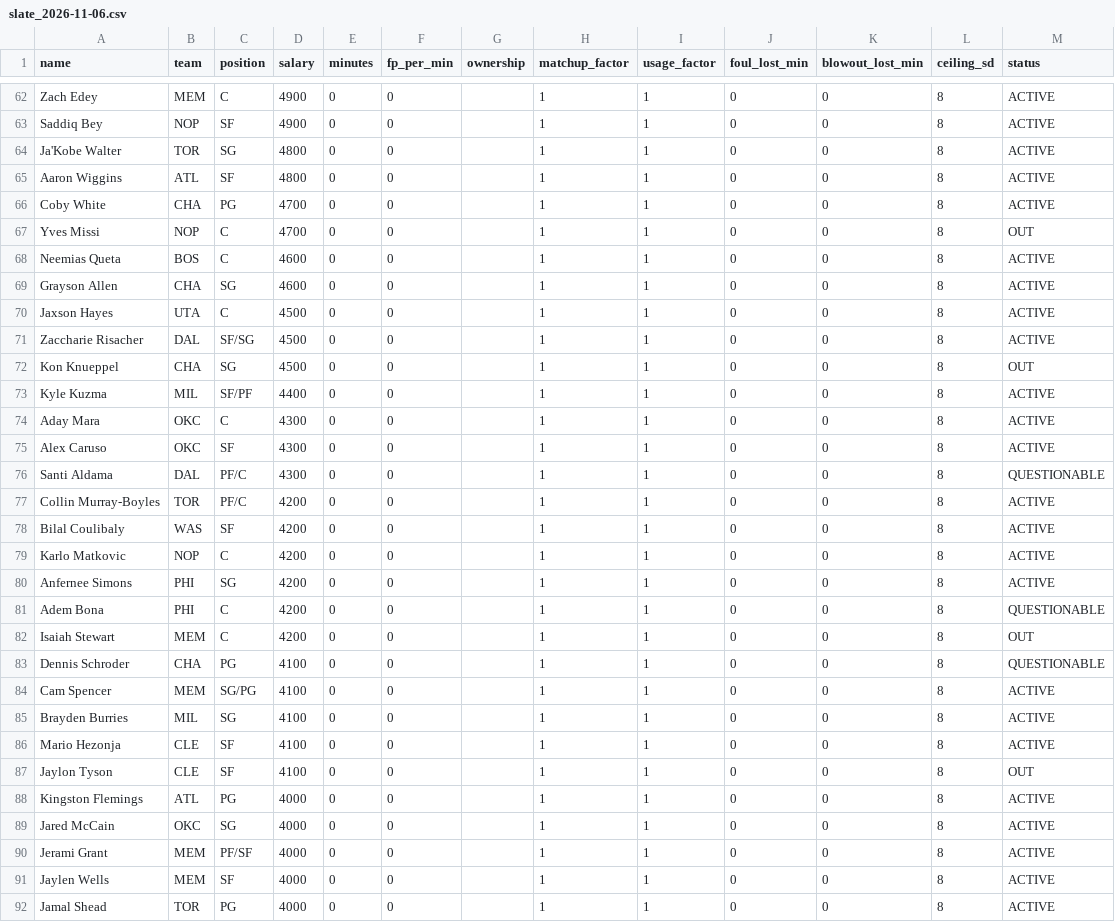
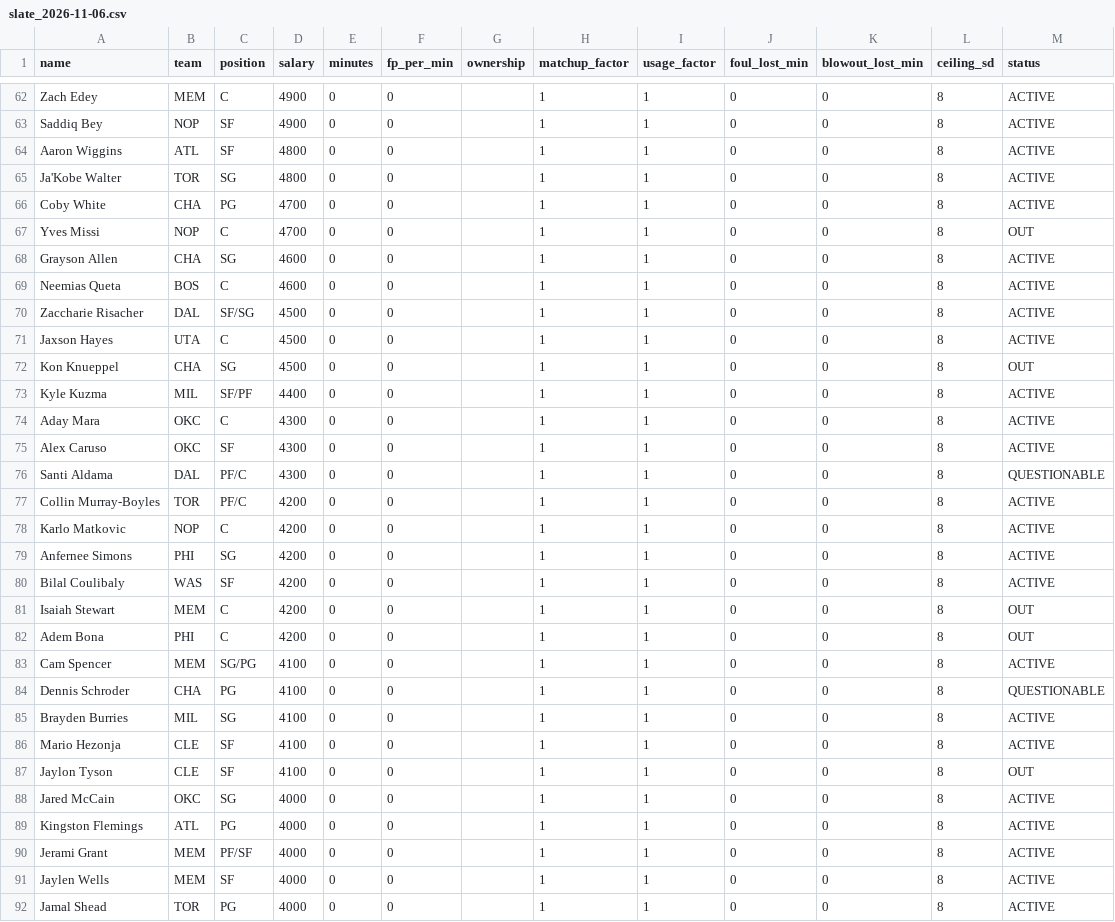
Before and after one commit to slxsh17/NBA-Edge, a CSV file: data/slate_2026-11-06.csv, drawn as a sheet; only a part is shown, gaps mark what is left out; the diff covers the shown part only.

```diff
--- a/data/slate_2026-11-06.csv
+++ b/data/slate_2026-11-06.csv
@@ -63,10 +63,10 @@ Zach Edey,MEM,C,4900,0,0,,1,1,0,0,8,ACTIVE
 Saddiq Bey,NOP,SF,4900,0,0,,1,1,0,0,8,ACTIVE
+Aaron Wiggins,ATL,SF,4800,0,0,,1,1,0,0,8,ACTIVE
 Ja'Kobe Walter,TOR,SG,4800,0,0,,1,1,0,0,8,ACTIVE
-Aaron Wiggins,ATL,SF,4800,0,0,,1,1,0,0,8,ACTIVE
 Coby White,CHA,PG,4700,0,0,,1,1,0,0,8,ACTIVE
 Yves Missi,NOP,C,4700,0,0,,1,1,0,0,8,OUT
+Grayson Allen,CHA,SG,4600,0,0,,1,1,0,0,8,ACTIVE
 Neemias Queta,BOS,C,4600,0,0,,1,1,0,0,8,ACTIVE
-Grayson Allen,CHA,SG,4600,0,0,,1,1,0,0,8,ACTIVE
+Zaccharie Risacher,DAL,SF/SG,4500,0,0,,1,1,0,0,8,ACTIVE
 Jaxson Hayes,UTA,C,4500,0,0,,1,1,0,0,8,ACTIVE
-Zaccharie Risacher,DAL,SF/SG,4500,0,0,,1,1,0,0,8,ACTIVE
 Kon Knueppel,CHA,SG,4500,0,0,,1,1,0,0,8,OUT
@@ -77,9 +77,9 @@ Santi Aldama,DAL,PF/C,4300,0,0,,1,1,0,0,8,QUESTIONABLE
 Collin Murray-Boyles,TOR,PF/C,4200,0,0,,1,1,0,0,8,ACTIVE
-Bilal Coulibaly,WAS,SF,4200,0,0,,1,1,0,0,8,ACTIVE
 Karlo Matkovic,NOP,C,4200,0,0,,1,1,0,0,8,ACTIVE
 Anfernee Simons,PHI,SG,4200,0,0,,1,1,0,0,8,ACTIVE
-Adem Bona,PHI,C,4200,0,0,,1,1,0,0,8,QUESTIONABLE
+Bilal Coulibaly,WAS,SF,4200,0,0,,1,1,0,0,8,ACTIVE
 Isaiah Stewart,MEM,C,4200,0,0,,1,1,0,0,8,OUT
+Adem Bona,PHI,C,4200,0,0,,1,1,0,0,8,OUT
+Cam Spencer,MEM,SG/PG,4100,0,0,,1,1,0,0,8,ACTIVE
 Dennis Schroder,CHA,PG,4100,0,0,,1,1,0,0,8,QUESTIONABLE
-Cam Spencer,MEM,SG/PG,4100,0,0,,1,1,0,0,8,ACTIVE
 Brayden Burries,MIL,SG,4100,0,0,,1,1,0,0,8,ACTIVE
@@ -87,4 +87,4 @@ Mario Hezonja,CLE,SF,4100,0,0,,1,1,0,0,8,ACTIVE
 Jaylon Tyson,CLE,SF,4100,0,0,,1,1,0,0,8,OUT
+Jared McCain,OKC,SG,4000,0,0,,1,1,0,0,8,ACTIVE
 Kingston Flemings,ATL,PG,4000,0,0,,1,1,0,0,8,ACTIVE
-Jared McCain,OKC,SG,4000,0,0,,1,1,0,0,8,ACTIVE
 Jerami Grant,MEM,PF/SF,4000,0,0,,1,1,0,0,8,ACTIVE
```
Also changed, not shown: 9 moved rows elsewhere in this file, 13 other files.
